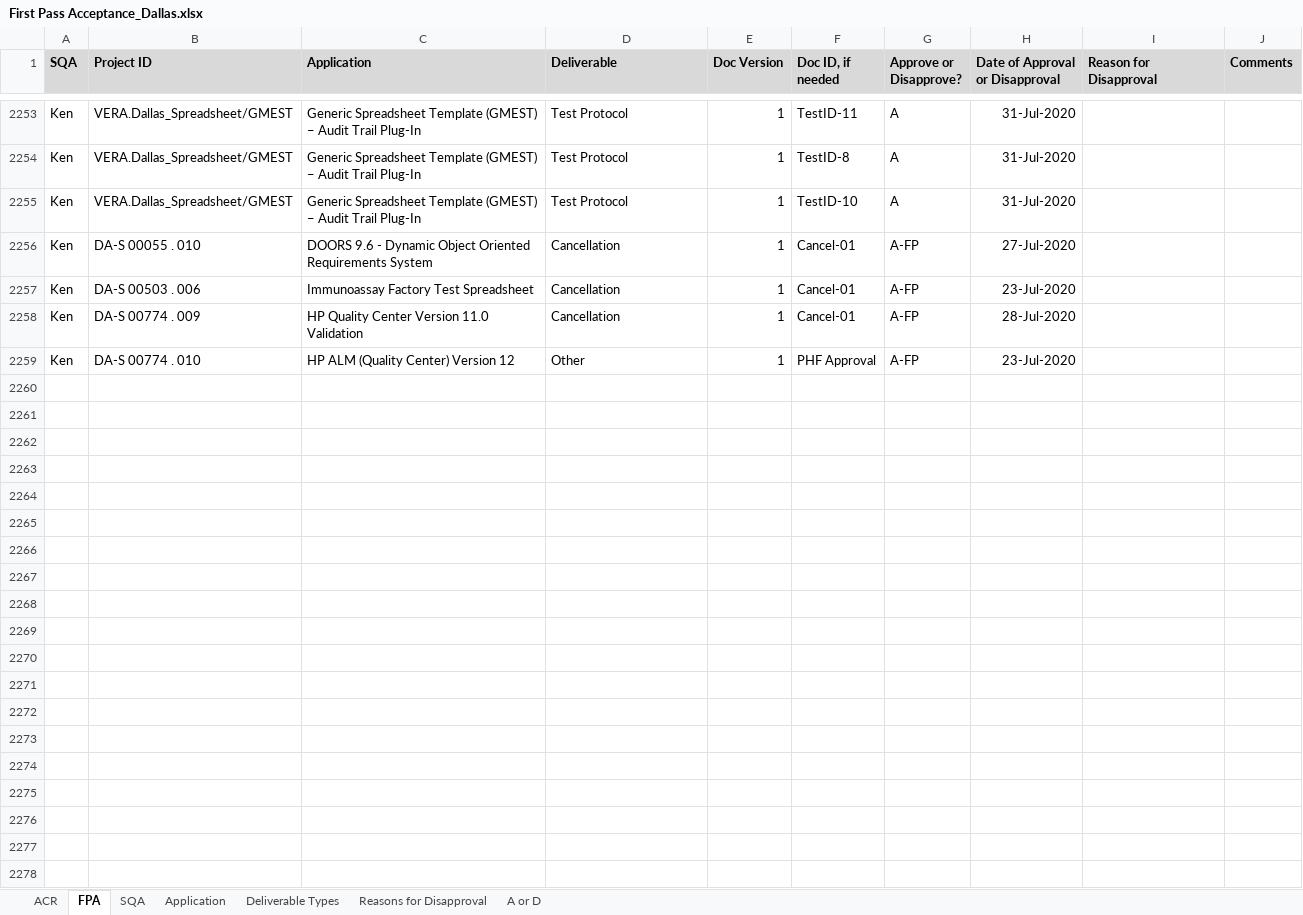
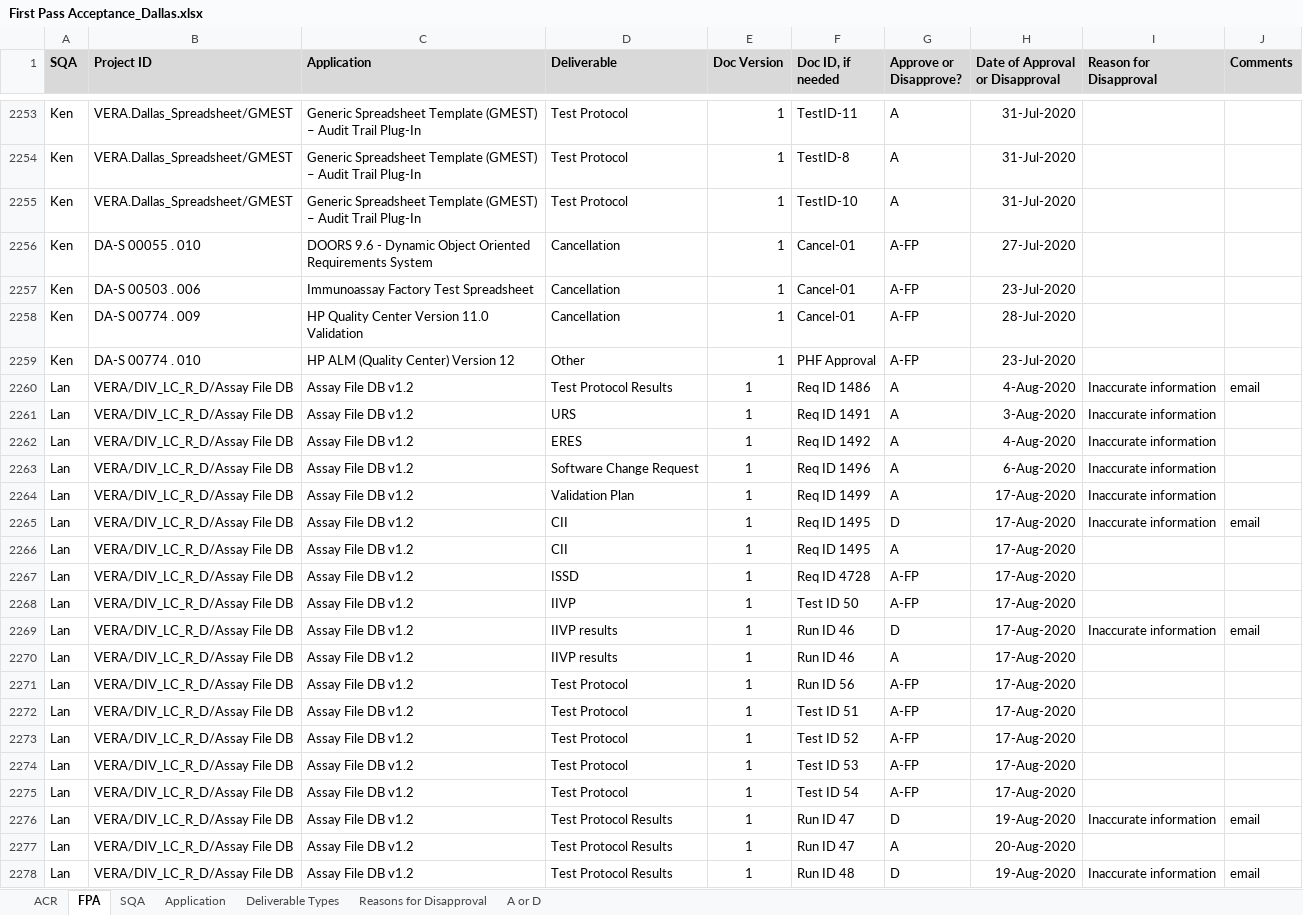
Before and after one commit to ab9sq/firstPassAcceptance, an Excel workbook: data/First Pass Acceptance_Dallas.xlsx, sheet FPA, drawn as a sheet; only a part is shown, gaps mark what is left out; values as stored, in another font and other column widths than the file's, no borders; conditional formats not drawn; the diff covers the shown part only; the diff names each change by its address in the sheet, - before the commit and + after, or states it on an @@ line.

```diff
--- a/data/First Pass Acceptance_Dallas.xlsx (sheet FPA)
+++ b/data/First Pass Acceptance_Dallas.xlsx (sheet FPA)
+row 2260: Lan | VERA/DIV_LC_R_D/Assay File DB | Assay File DB v1.2 | Test Protocol Results | 1 | Req ID 1486 | A | 4-Aug-2020 | Inaccurate information | email
+row 2261: Lan | VERA/DIV_LC_R_D/Assay File DB | Assay File DB v1.2 | URS | 1 | Req ID 1491 | A | 3-Aug-2020 | Inaccurate information
+row 2262: Lan | VERA/DIV_LC_R_D/Assay File DB | Assay File DB v1.2 | ERES | 1 | Req ID 1492 | A | 4-Aug-2020 | Inaccurate information
+row 2263: Lan | VERA/DIV_LC_R_D/Assay File DB | Assay File DB v1.2 | Software Change Request | 1 | Req ID 1496 | A | 6-Aug-2020 | Inaccurate information
+row 2264: Lan | VERA/DIV_LC_R_D/Assay File DB | Assay File DB v1.2 | Validation Plan | 1 | Req ID 1499 | A | 17-Aug-2020 | Inaccurate information
+row 2265: Lan | VERA/DIV_LC_R_D/Assay File DB | Assay File DB v1.2 | CII | 1 | Req ID 1495 | D | 17-Aug-2020 | Inaccurate information | email
+row 2266: Lan | VERA/DIV_LC_R_D/Assay File DB | Assay File DB v1.2 | CII | 1 | Req ID 1495 | A | 17-Aug-2020
+row 2267: Lan | VERA/DIV_LC_R_D/Assay File DB | Assay File DB v1.2 | ISSD | 1 | Req ID 4728 | A-FP | 17-Aug-2020
+row 2268: Lan | VERA/DIV_LC_R_D/Assay File DB | Assay File DB v1.2 | IIVP | 1 | Test ID 50 | A-FP | 17-Aug-2020
+row 2269: Lan | VERA/DIV_LC_R_D/Assay File DB | Assay File DB v1.2 | IIVP results | 1 | Run ID 46 | D | 17-Aug-2020 | Inaccurate information | email
+row 2270: Lan | VERA/DIV_LC_R_D/Assay File DB | Assay File DB v1.2 | IIVP results | 1 | Run ID 46 | A | 17-Aug-2020
+row 2271: Lan | VERA/DIV_LC_R_D/Assay File DB | Assay File DB v1.2 | Test Protocol | 1 | Run ID 56 | A-FP | 17-Aug-2020
+row 2272: Lan | VERA/DIV_LC_R_D/Assay File DB | Assay File DB v1.2 | Test Protocol | 1 | Test ID 51 | A-FP | 17-Aug-2020
+row 2273: Lan | VERA/DIV_LC_R_D/Assay File DB | Assay File DB v1.2 | Test Protocol | 1 | Test ID 52 | A-FP | 17-Aug-2020
+row 2274: Lan | VERA/DIV_LC_R_D/Assay File DB | Assay File DB v1.2 | Test Protocol | 1 | Test ID 53 | A-FP | 17-Aug-2020
+row 2275: Lan | VERA/DIV_LC_R_D/Assay File DB | Assay File DB v1.2 | Test Protocol | 1 | Test ID 54 | A-FP | 17-Aug-2020
+row 2276: Lan | VERA/DIV_LC_R_D/Assay File DB | Assay File DB v1.2 | Test Protocol Results | 1 | Run ID 47 | D | 19-Aug-2020 | Inaccurate information | email
+row 2277: Lan | VERA/DIV_LC_R_D/Assay File DB | Assay File DB v1.2 | Test Protocol Results | 1 | Run ID 47 | A | 20-Aug-2020
+row 2278: Lan | VERA/DIV_LC_R_D/Assay File DB | Assay File DB v1.2 | Test Protocol Results | 1 | Run ID 48 | D | 19-Aug-2020 | Inaccurate information | email
```
Also changed, not shown: 153 added rows and 1 edited cell elsewhere in this sheet, sheet Application, 1 other file.
